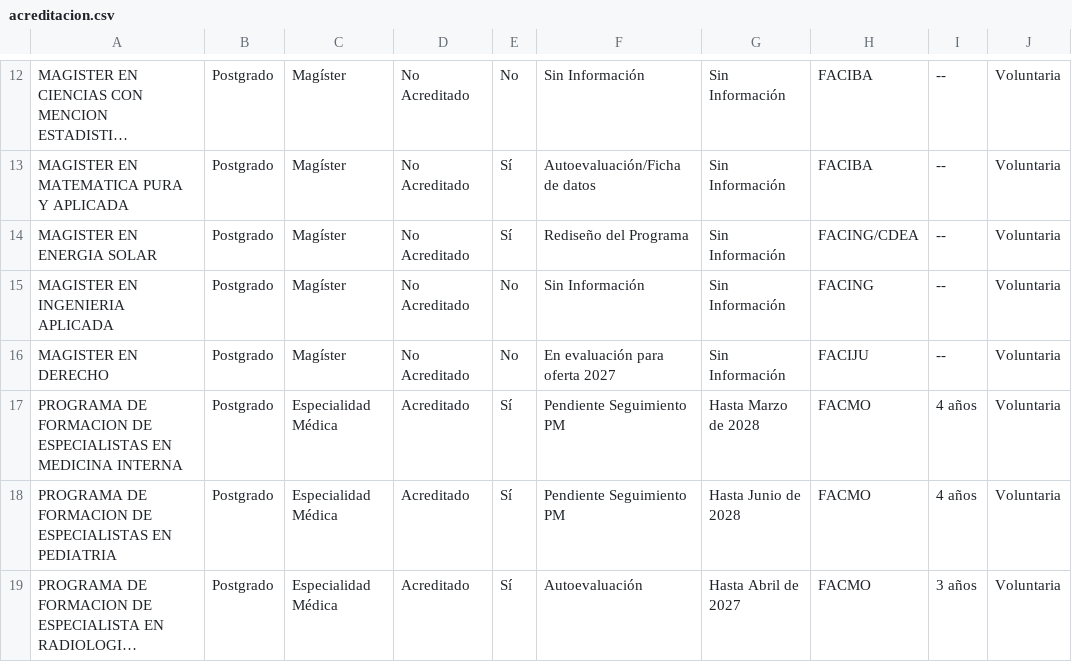
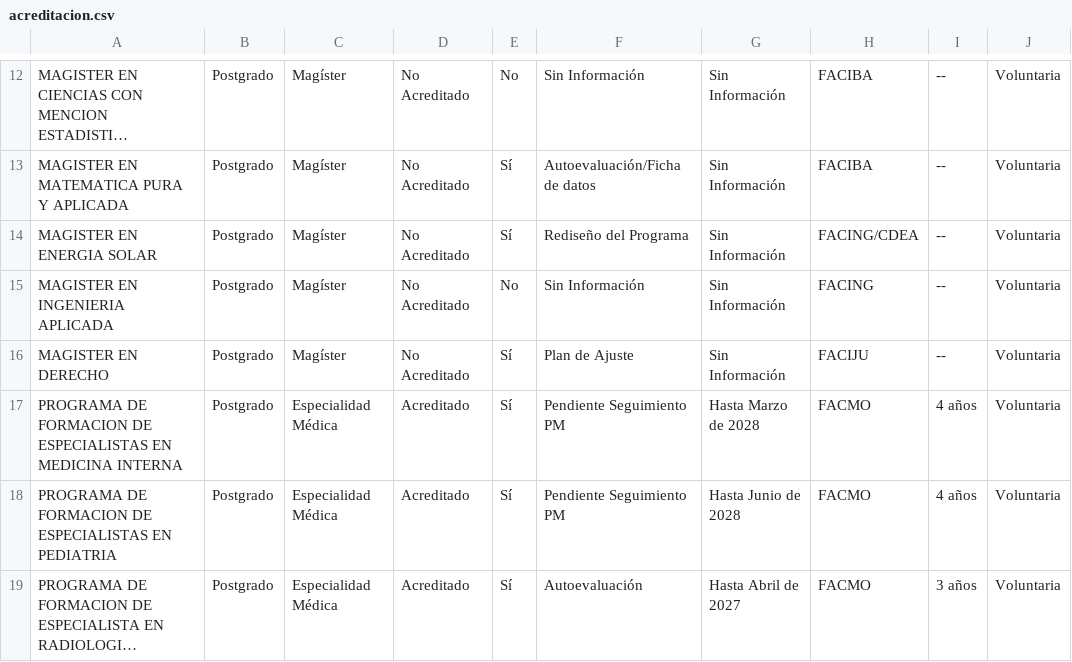
Before and after one commit to Hans-Contreras/paneles-acreditacion-ua, a CSV file: data/acreditacion.csv, drawn as a sheet; only a part is shown, gaps mark what is left out; long unchanged cells end in …; the diff names each change by its address in the sheet, - before the commit and + after, or states it on an @@ line.

Commit message:
Actualizacion automatica acreditacion

```diff
--- a/data/acreditacion.csv
+++ b/data/acreditacion.csv
-E16: No
+E16: Sí
-F16: En evaluación para oferta 2027
+F16: Plan de Ajuste
```
